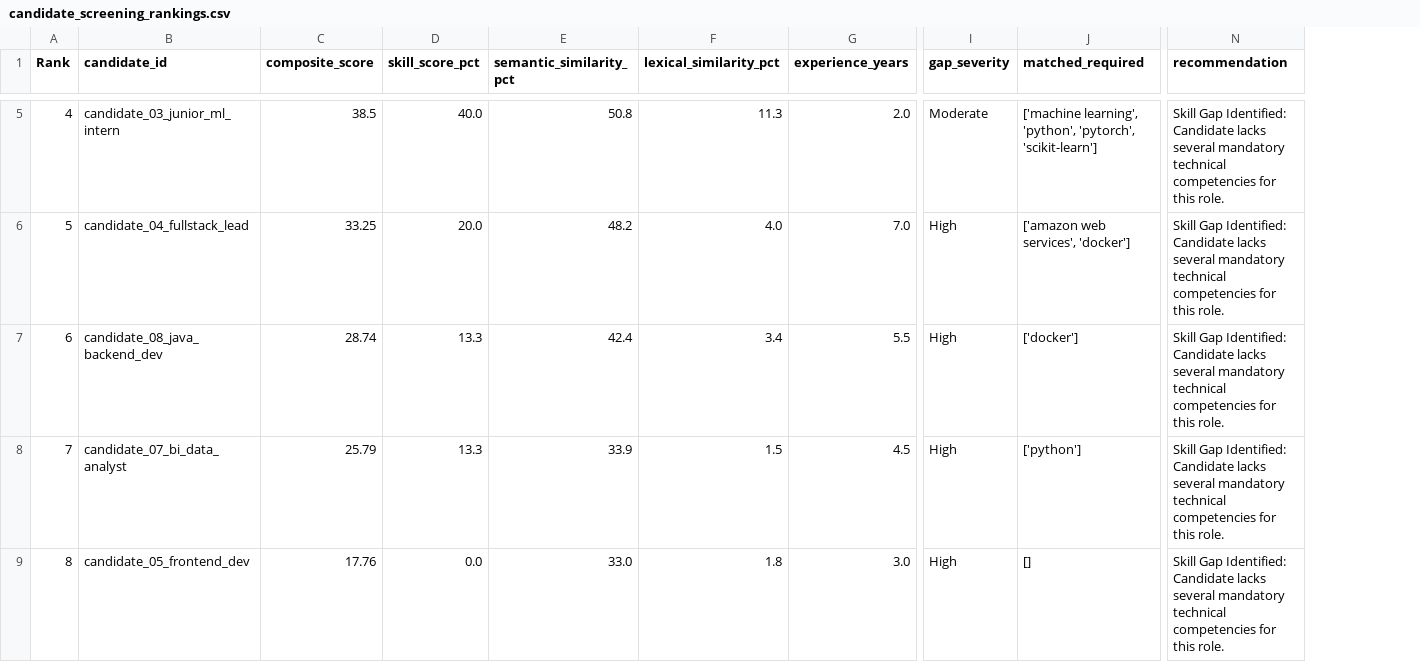
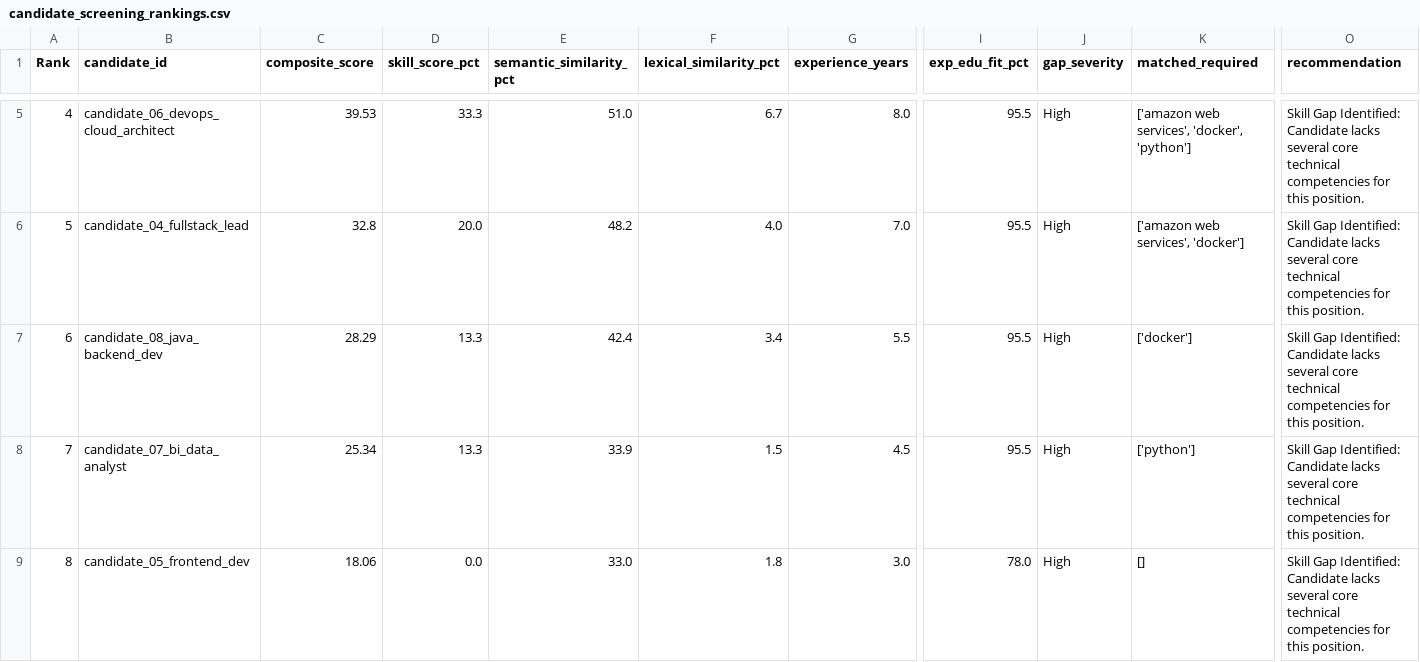
Before and after one commit to Jhansi48/FUTURE_ML_03, a CSV file: outputs/metrics/candidate_screening_rankings.csv, drawn as a sheet; only a part is shown, gaps mark what is left out; addresses are those after the commit; the diff covers the shown part only; the diff names each change by its address in the sheet, - before the commit and + after, or states it on an @@ line.

```diff
--- a/outputs/metrics/candidate_screening_rankings.csv
+++ b/outputs/metrics/candidate_screening_rankings.csv
+column I (exp_edu_fit_pct), rows 5-9: 95.5 | 95.5 | 95.5 | 95.5 | 78.0
-B5 (candidate_id): candidate_03_junior_ml_intern
+B5 (candidate_id): candidate_06_devops_cloud_architect
-C5 (composite_score): 38.5
+C5 (composite_score): 39.53
-D5 (skill_score_pct): 40.0
+D5 (skill_score_pct): 33.3
-E5 (semantic_similarity_pct): 50.8
+E5 (semantic_similarity_pct): 51.0
-F5 (lexical_similarity_pct): 11.3
+F5 (lexical_similarity_pct): 6.7
-G5 (experience_years): 2.0
+G5 (experience_years): 8.0
-J5 (gap_severity): Moderate
+J5 (gap_severity): High
-K5 (matched_required): ['machine learning', 'python', 'pytorch', 'scikit-learn']
+K5 (matched_required): ['amazon web services', 'docker', 'python']
-O5:O9 (recommendation): …lacks several mandatory technical competencies for this role.
+O5:O9 (recommendation): …lacks several core technical competencies for this position.
-C6 (composite_score): 33.25
+C6 (composite_score): 32.8
-C7 (composite_score): 28.74
+C7 (composite_score): 28.29
-C8 (composite_score): 25.79
+C8 (composite_score): 25.34
-C9 (composite_score): 17.76
+C9 (composite_score): 18.06
```
Also changed, not shown: 32 edited cells elsewhere in this file, 15 other files.
